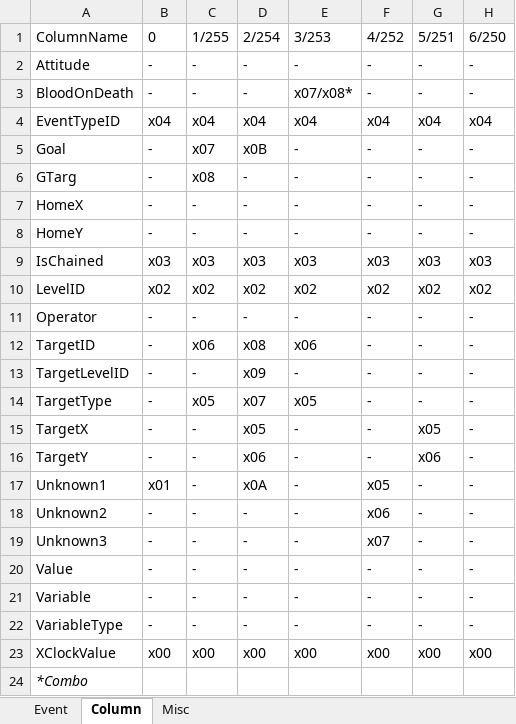
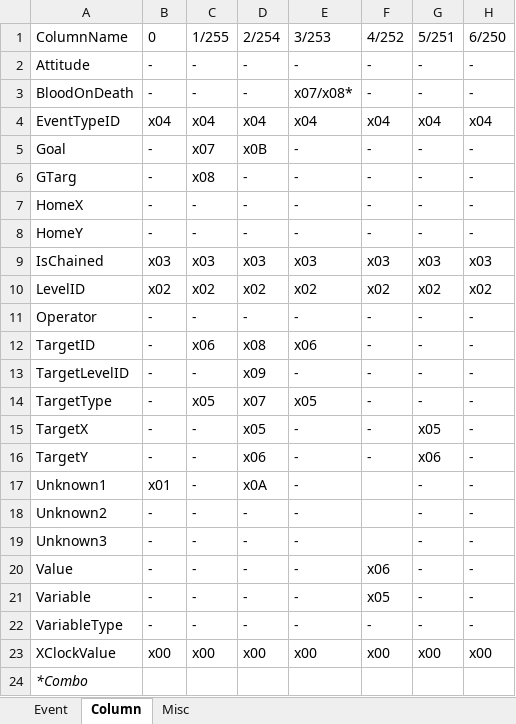
Before and after one commit to Draxinusom/UWXtract, an Excel workbook: Misc/SCD_Layout.xlsx, sheet Column, drawn as a sheet; only a part is shown; values as stored, in another font and other column widths than the file's, no borders; table styles not drawn; the diff names each change by its address in the sheet, - before the commit and + after, or states it on an @@ line.

```diff
--- a/Misc/SCD_Layout.xlsx (sheet Column)
+++ b/Misc/SCD_Layout.xlsx (sheet Column)
-F17: x05
+F17: (empty)
-F18: x06
+F18: (empty)
-F19: x07
+F19: (empty)
-F20: -
+F20: x06
-F21: -
+F21: x05
```
Also changed, not shown: sheet Misc, sheet Event.
